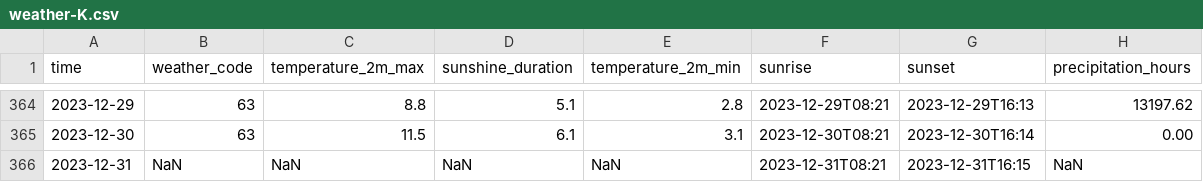
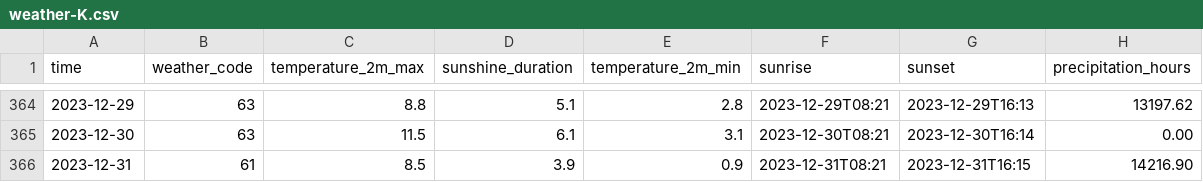
Before and after one commit to edward-designer/dataviz, a CSV file: public/weather-K.csv, drawn as a sheet; only a part is shown, gaps mark what is left out.

```diff
--- a/public/weather-K.csv
+++ b/public/weather-K.csv
@@ -365,2 +365,2 @@ time,weather_code,temperature_2m_max,sunshine_duration,temperature_2m_min,sunris
 2023-12-30,63,11.5,6.1,3.1,2023-12-30T08:21,2023-12-30T16:14,0.00
-2023-12-31,NaN,NaN,NaN,NaN,2023-12-31T08:21,2023-12-31T16:15,NaN
+2023-12-31,61,8.5,3.9,0.9,2023-12-31T08:21,2023-12-31T16:15,14216.90
```
Also changed, not shown: public/weather-E.csv, public/weather-G.csv, 11 other files.
